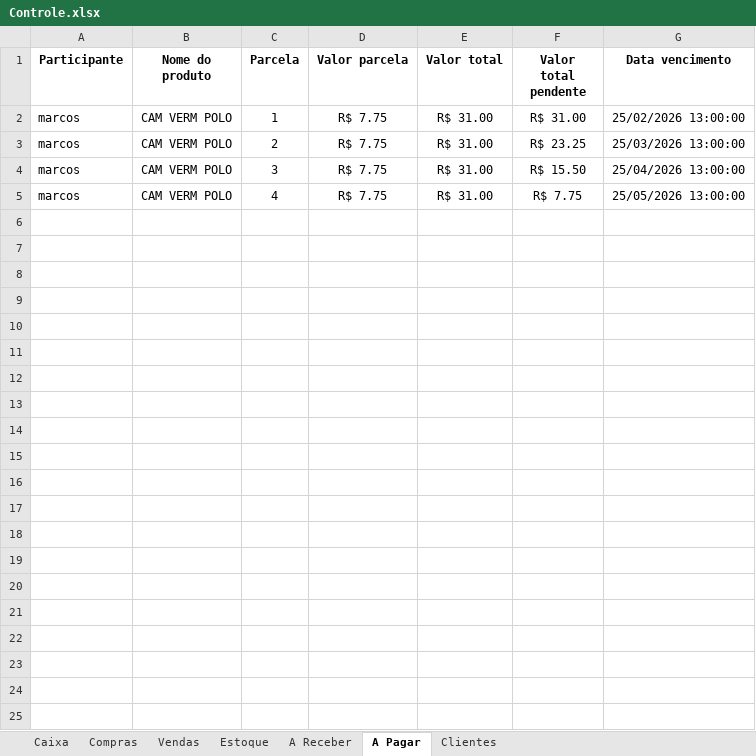
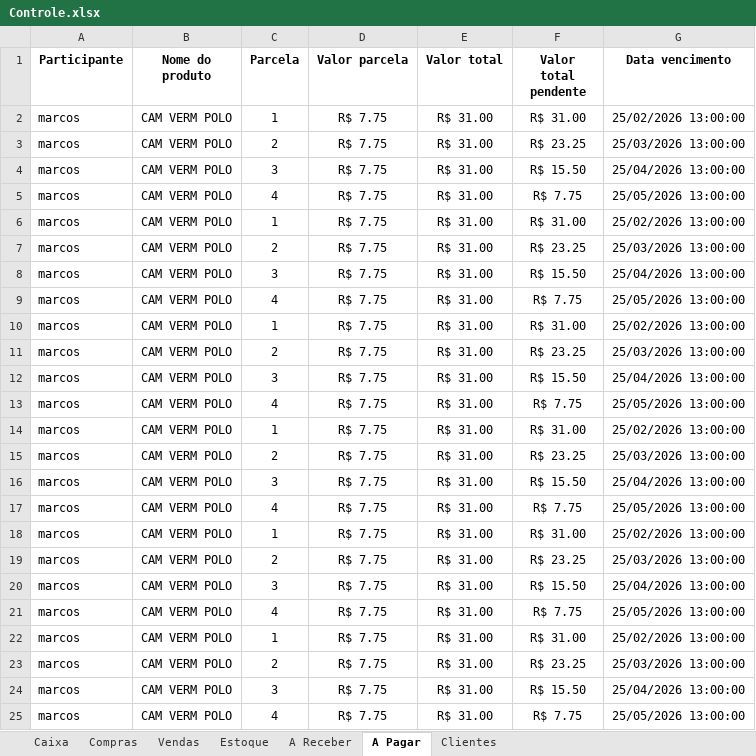
Before and after one commit to ViniciusWill/loja-roupa-py, an Excel workbook: dados/Controle.xlsx, sheet A Pagar, drawn as a sheet; values as stored, in another font and other column widths than the file's, no borders; the diff names each change by its address in the sheet, - before the commit and + after, or states it on an @@ line.

```diff
--- a/dados/Controle.xlsx (sheet A Pagar)
+++ b/dados/Controle.xlsx (sheet A Pagar)
+row 6: marcos | CAM VERM POLO | 1 | R$ 7.75 | R$ 31.00 | R$ 31.00 | 25/02/2026 13:00:00
+row 7: marcos | CAM VERM POLO | 2 | R$ 7.75 | R$ 31.00 | R$ 23.25 | 25/03/2026 13:00:00
+row 8: marcos | CAM VERM POLO | 3 | R$ 7.75 | R$ 31.00 | R$ 15.50 | 25/04/2026 13:00:00
+row 9: marcos | CAM VERM POLO | 4 | R$ 7.75 | R$ 31.00 | R$ 7.75 | 25/05/2026 13:00:00
+row 10: marcos | CAM VERM POLO | 1 | R$ 7.75 | R$ 31.00 | R$ 31.00 | 25/02/2026 13:00:00
+row 11: marcos | CAM VERM POLO | 2 | R$ 7.75 | R$ 31.00 | R$ 23.25 | 25/03/2026 13:00:00
+row 12: marcos | CAM VERM POLO | 3 | R$ 7.75 | R$ 31.00 | R$ 15.50 | 25/04/2026 13:00:00
+row 13: marcos | CAM VERM POLO | 4 | R$ 7.75 | R$ 31.00 | R$ 7.75 | 25/05/2026 13:00:00
+row 14: marcos | CAM VERM POLO | 1 | R$ 7.75 | R$ 31.00 | R$ 31.00 | 25/02/2026 13:00:00
+row 15: marcos | CAM VERM POLO | 2 | R$ 7.75 | R$ 31.00 | R$ 23.25 | 25/03/2026 13:00:00
+row 16: marcos | CAM VERM POLO | 3 | R$ 7.75 | R$ 31.00 | R$ 15.50 | 25/04/2026 13:00:00
+row 17: marcos | CAM VERM POLO | 4 | R$ 7.75 | R$ 31.00 | R$ 7.75 | 25/05/2026 13:00:00
+row 18: marcos | CAM VERM POLO | 1 | R$ 7.75 | R$ 31.00 | R$ 31.00 | 25/02/2026 13:00:00
+row 19: marcos | CAM VERM POLO | 2 | R$ 7.75 | R$ 31.00 | R$ 23.25 | 25/03/2026 13:00:00
+row 20: marcos | CAM VERM POLO | 3 | R$ 7.75 | R$ 31.00 | R$ 15.50 | 25/04/2026 13:00:00
+row 21: marcos | CAM VERM POLO | 4 | R$ 7.75 | R$ 31.00 | R$ 7.75 | 25/05/2026 13:00:00
+row 22: marcos | CAM VERM POLO | 1 | R$ 7.75 | R$ 31.00 | R$ 31.00 | 25/02/2026 13:00:00
+row 23: marcos | CAM VERM POLO | 2 | R$ 7.75 | R$ 31.00 | R$ 23.25 | 25/03/2026 13:00:00
+row 24: marcos | CAM VERM POLO | 3 | R$ 7.75 | R$ 31.00 | R$ 15.50 | 25/04/2026 13:00:00
+row 25: marcos | CAM VERM POLO | 4 | R$ 7.75 | R$ 31.00 | R$ 7.75 | 25/05/2026 13:00:00
```
Also changed, not shown: sheet Compras, sheet A Receber, sheet Estoque, 2 other files.
